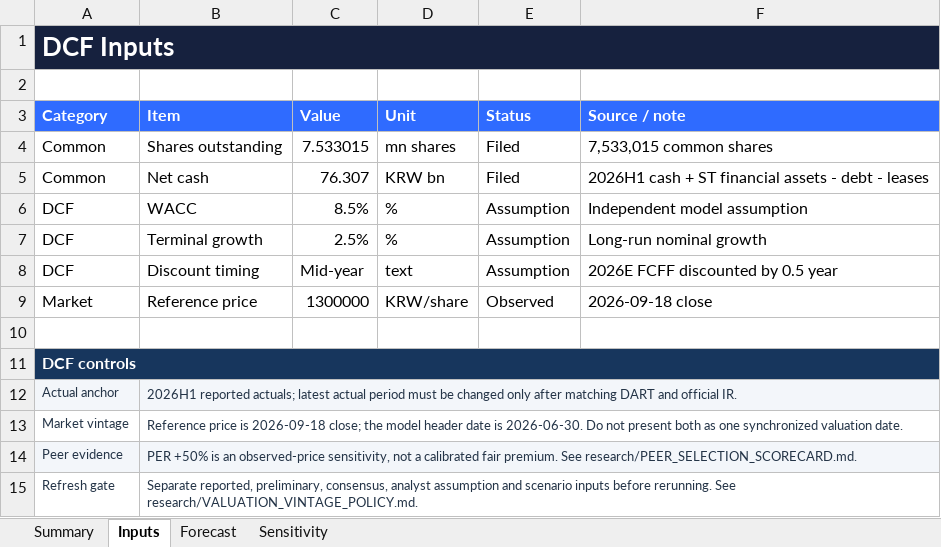
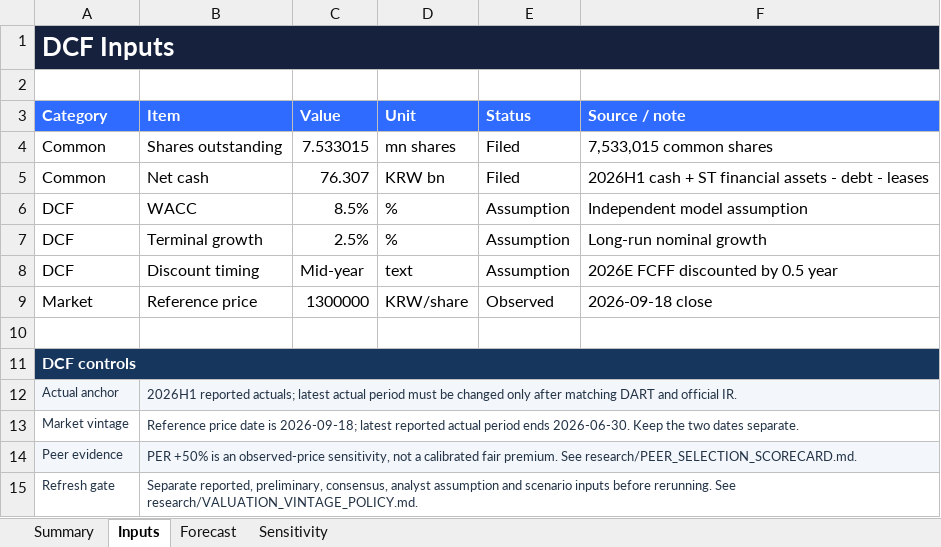
Before and after one commit to tobynn/samyang-foods-equity-research, an Excel workbook: model/DCF_model.xlsx, sheet Inputs, drawn as a sheet; values as stored, in another font and other column widths than the file's, no borders; the diff names each change by its address in the sheet, - before the commit and + after, or states it on an @@ line.

```diff
--- a/model/DCF_model.xlsx (sheet Inputs)
+++ b/model/DCF_model.xlsx (sheet Inputs)
-B13 (Item): Reference price is 2026-09-18 close; the model header date is 2026-06-30. Do not present both as one synchronized valuation date.
+B13 (Item): Reference price date is 2026-09-18; latest reported actual period ends 2026-06-30. Keep the two dates separate.
```
Also changed, not shown: sheet Summary, model/RIM_model.xlsx, 3 other files.
